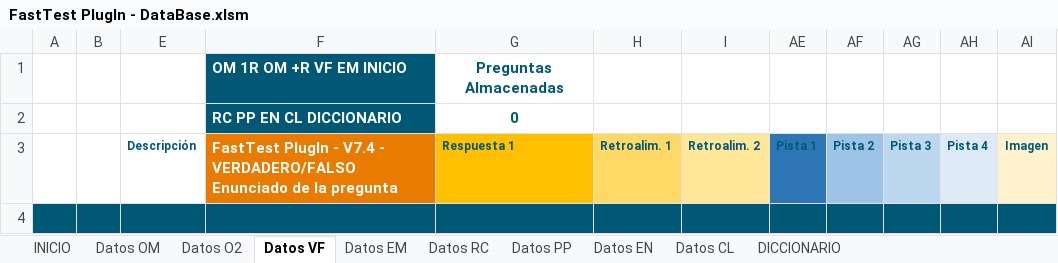
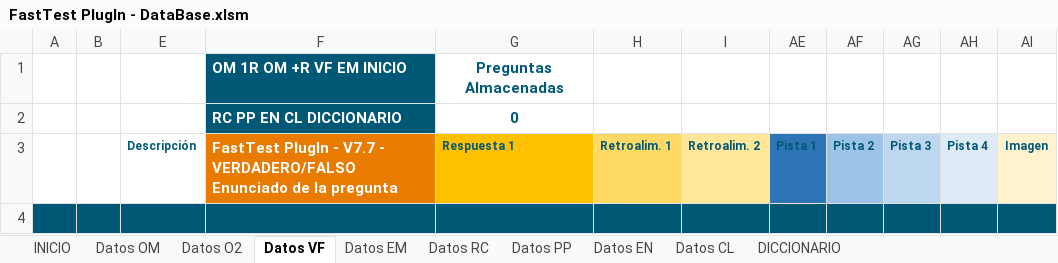
Before and after one commit to MilagrosHuerta/FastTest-PlugIn, an Excel workbook: FastTest PlugIn - DataBase.xlsm, sheet Datos VF, drawn as a sheet; values as stored, in another font and other column widths than the file's, no borders; charts and pictures and table styles not drawn; the diff names each change by its address in the sheet, - before the commit and + after, or states it on an @@ line.

```diff
--- a/FastTest PlugIn - DataBase.xlsm (sheet Datos VF)
+++ b/FastTest PlugIn - DataBase.xlsm (sheet Datos VF)
-F3: …PlugIn - V7.4 - VERDADERO/FALSO…
+F3: …PlugIn - V7.7 - VERDADERO/FALSO…
```
Also changed, not shown: sheet Datos CL, sheet Datos EN, sheet Datos EM, sheet Datos O2, sheet Datos PP, sheet Datos OM, 2 more sheets, charts or pictures, FastTest PlugIn - Formula.xlsx, 1 other file.
